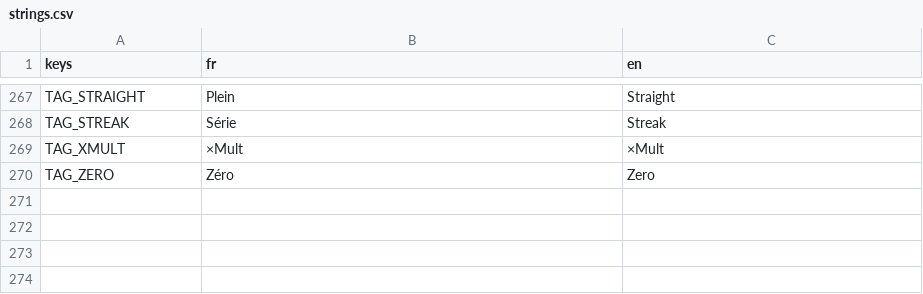
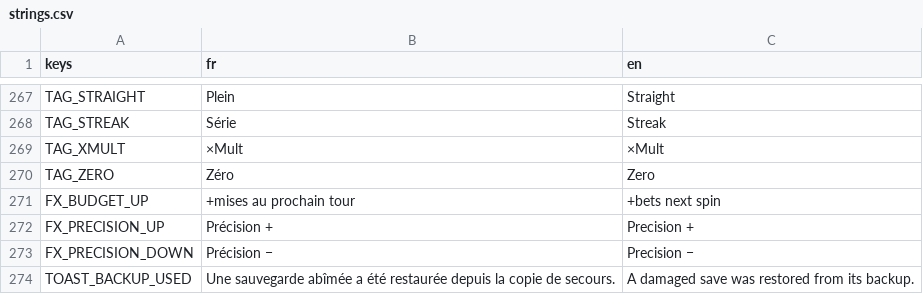
Before and after one commit to jonasfrevaperso-tech/la-maison-gagne, a CSV file: localization/strings.csv, drawn as a sheet; only a part is shown, gaps mark what is left out; the diff names each change by its address in the sheet, - before the commit and + after, or states it on an @@ line.

```diff
--- a/localization/strings.csv
+++ b/localization/strings.csv
+row 271: FX_BUDGET_UP | +mises au prochain tour | +bets next spin
+row 272: FX_PRECISION_UP | Précision + | Precision +
+row 273: FX_PRECISION_DOWN | Précision − | Precision −
+row 274: TOAST_BACKUP_USED | Une sauvegarde abîmée a été restaurée depuis la copie de secours. | A damaged save was restored from its backup.
```
Also changed, not shown: 11 other files.
